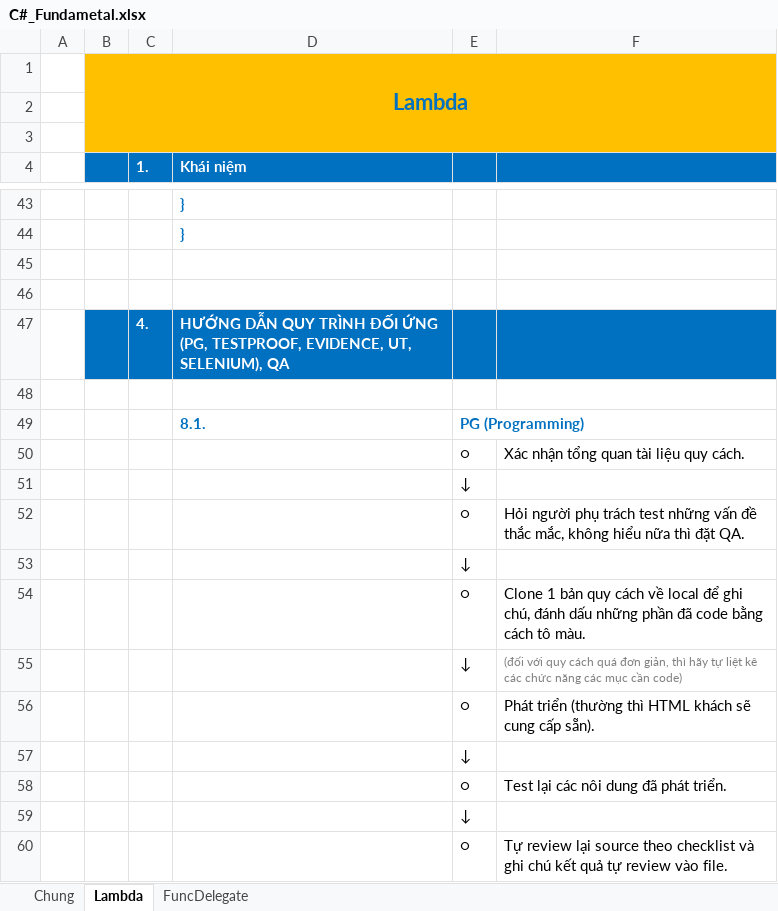
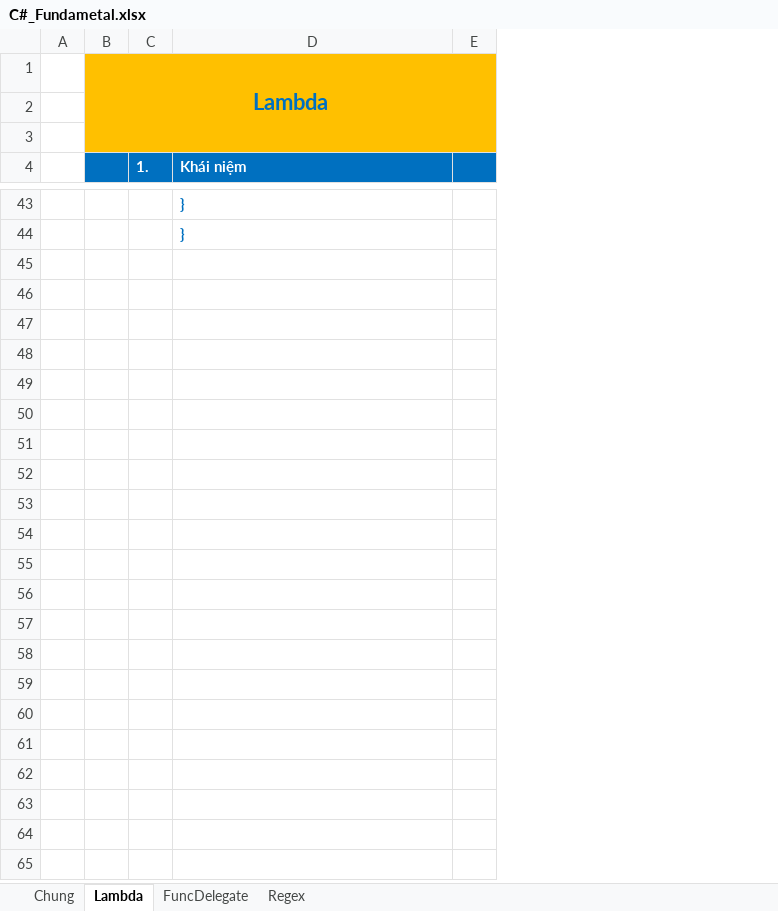
Before and after one commit to quadentio/CSharp, an Excel workbook: C#_Fundametal.xlsx, sheet Lambda, drawn as a sheet; only a part is shown, gaps mark what is left out; values as stored, in another font and other column widths than the file's, no borders; removed rows and columns are numbered as before the commit, all else as after; the diff covers the shown part only; the diff names each change by its address in the sheet, - before the commit and + after, or states it on an @@ line.

Commit message:
C4 - Update

```diff
--- a/C#_Fundametal.xlsx (sheet Lambda)
+++ b/C#_Fundametal.xlsx (sheet Lambda)
+sheet tab: Regex
-column E, empty
-column F, empty
+column E, empty
-row 45: (empty)
-row 46: (empty)
-row 47:  |  | 4. | HƯỚNG DẪN QUY TRÌNH ĐỐI ỨNG (PG, TESTPROOF, EVIDENCE, UT, SELENIUM), QA
-row 48: (empty)
-row 49:  |  |  | 8.1. | PG (Programming)
-row 50:  |  |  |  | ○ | Xác nhận tổng quan tài liệu quy cách.
-row 51:  |  |  |  | ↓
-row 52:  |  |  |  | ○ | Hỏi người phụ trách test những vấn đề thắc mắc, không hiểu nữa thì đặt QA.
-row 53:  |  |  |  | ↓
-row 54:  |  |  |  | ○ | Clone 1 bản quy cách về local để ghi chú, đánh dấu những phần đã code bằng cách tô màu.
-row 55:  |  |  |  | ↓ | (đối với quy cách quá đơn giản, thì hãy tự liệt kê các chức năng các mục cần code)
-row 56:  |  |  |  | ○ | Phát triển (thường thì HTML khách sẽ cung cấp sẵn).
-row 57:  |  |  |  | ↓
-row 58:  |  |  |  | ○ | Test lại các nôi dung đã phát triển.
-row 59:  |  |  |  | ↓
-row 60:  |  |  |  | ○ | Tự review lại source theo checklist và ghi chú kết quả tự review vào file.
```
Also changed, not shown: 142 removed rows elsewhere in this sheet, sheet Chung, sheet FuncDelegate.
